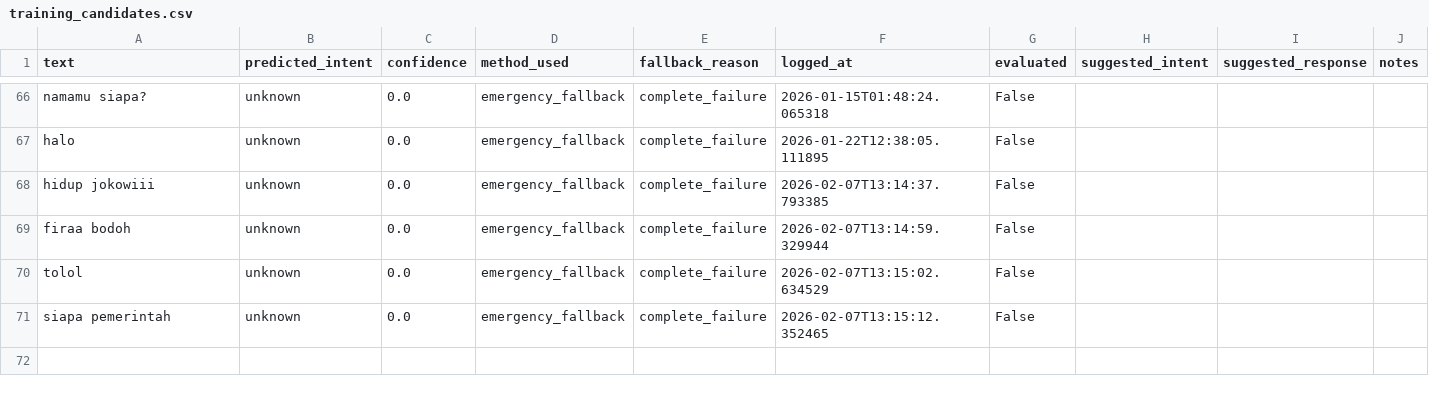
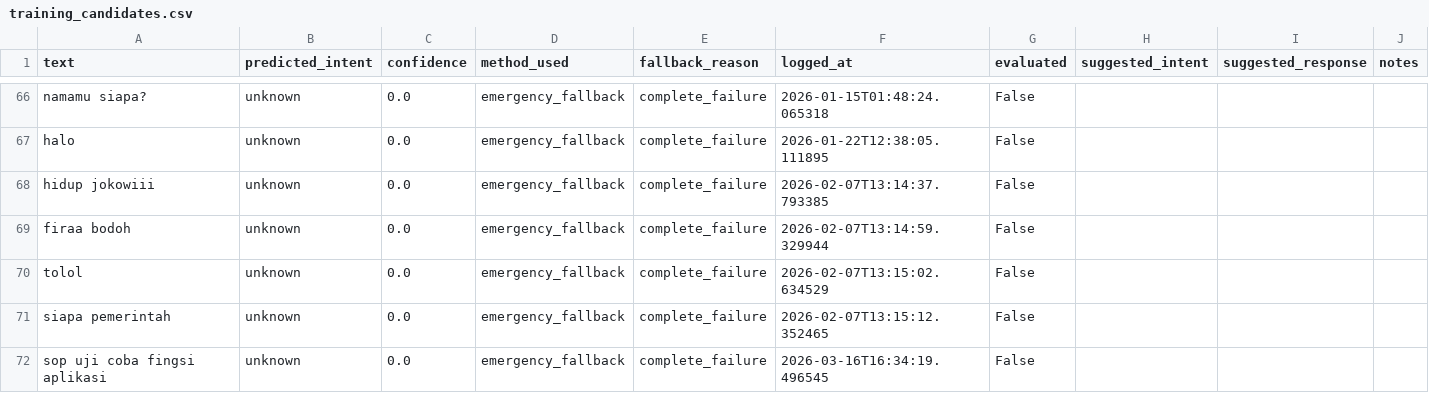
Before and after one commit to Rofiq02bae/fira-bot, a CSV file: data/training_candidates/training_candidates.csv, drawn as a sheet; only a part is shown, gaps mark what is left out.

```diff
--- a/data/training_candidates/training_candidates.csv
+++ b/data/training_candidates/training_candidates.csv
@@ -71 +71,2 @@ tolol,unknown,0.0,emergency_fallback,complete_failure,2026-02-07T13:15:02.634529
 siapa pemerintah,unknown,0.0,emergency_fallback,complete_failure,2026-02-07T13:15:12.352465,False,,,
+sop uji coba fingsi aplikasi,unknown,0.0,emergency_fallback,complete_failure,2026-03-16T16:34:19.496545,False,,,
```
Also changed, not shown: 57 other files.
